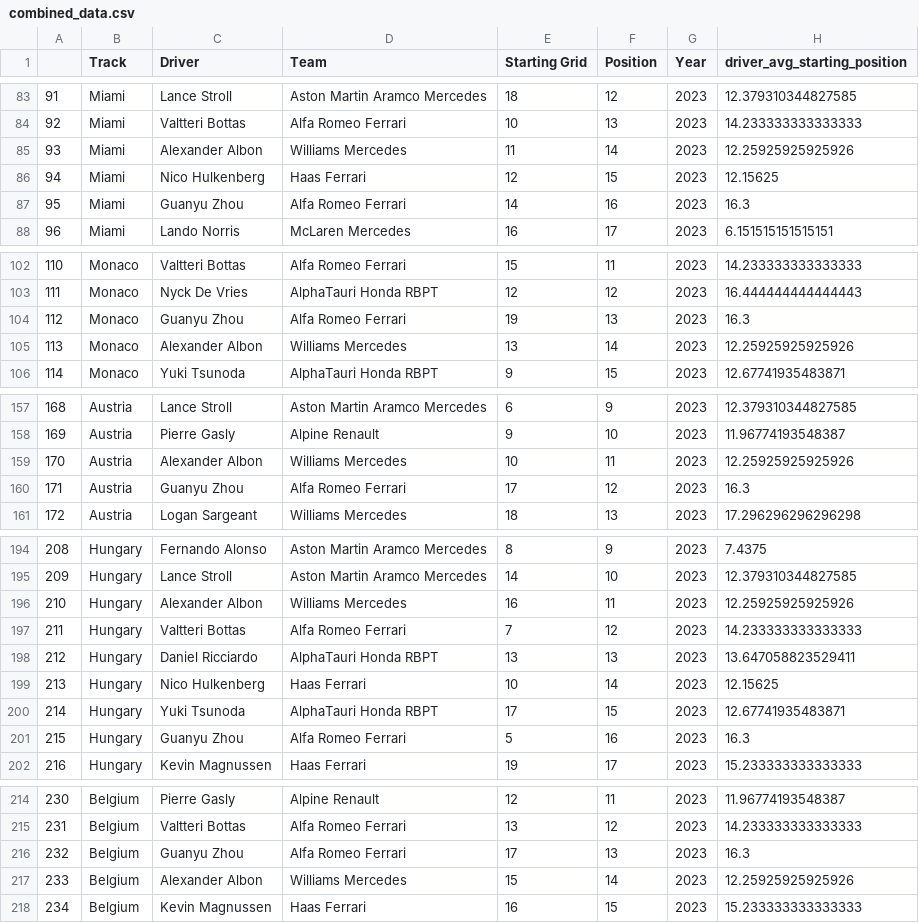
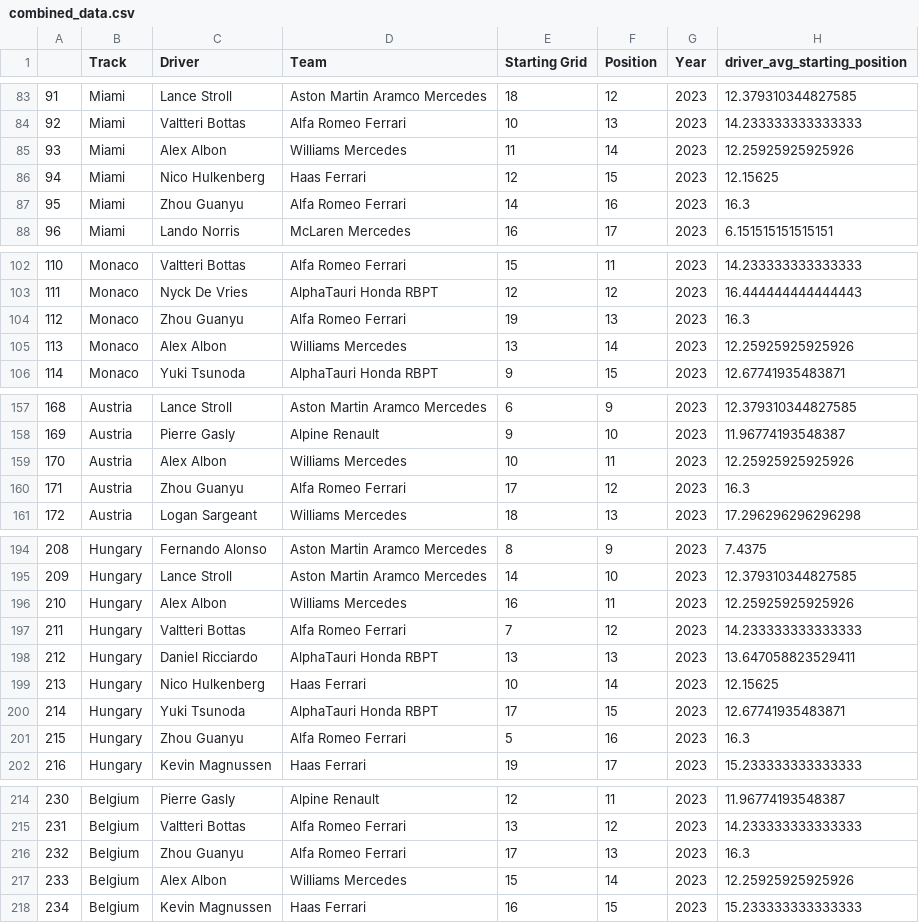
Before and after one commit to Justinstone2001/formula_one_predictions, a CSV file: combined_data.csv, drawn as a sheet; only a part is shown, gaps mark what is left out; the diff covers the shown part only; the diff names each change by its address in the sheet, - before the commit and + after, or states it on an @@ line.

Commit message:
Fixed glitch with two drivers not predicting correctly,made small style changes to the app

```diff
--- a/combined_data.csv
+++ b/combined_data.csv
-C85 (Driver): Alexander Albon
+C85 (Driver): Alex Albon
-C87 (Driver): Guanyu Zhou
+C87 (Driver): Zhou Guanyu
-C104 (Driver): Guanyu Zhou
+C104 (Driver): Zhou Guanyu
-C105 (Driver): Alexander Albon
+C105 (Driver): Alex Albon
-C159 (Driver): Alexander Albon
+C159 (Driver): Alex Albon
-C160 (Driver): Guanyu Zhou
+C160 (Driver): Zhou Guanyu
-C196 (Driver): Alexander Albon
+C196 (Driver): Alex Albon
-C201 (Driver): Guanyu Zhou
+C201 (Driver): Zhou Guanyu
-C216 (Driver): Guanyu Zhou
+C216 (Driver): Zhou Guanyu
-C217 (Driver): Alexander Albon
+C217 (Driver): Alex Albon
```
Also changed, not shown: 47 edited cells elsewhere in this file, 3 other files.
